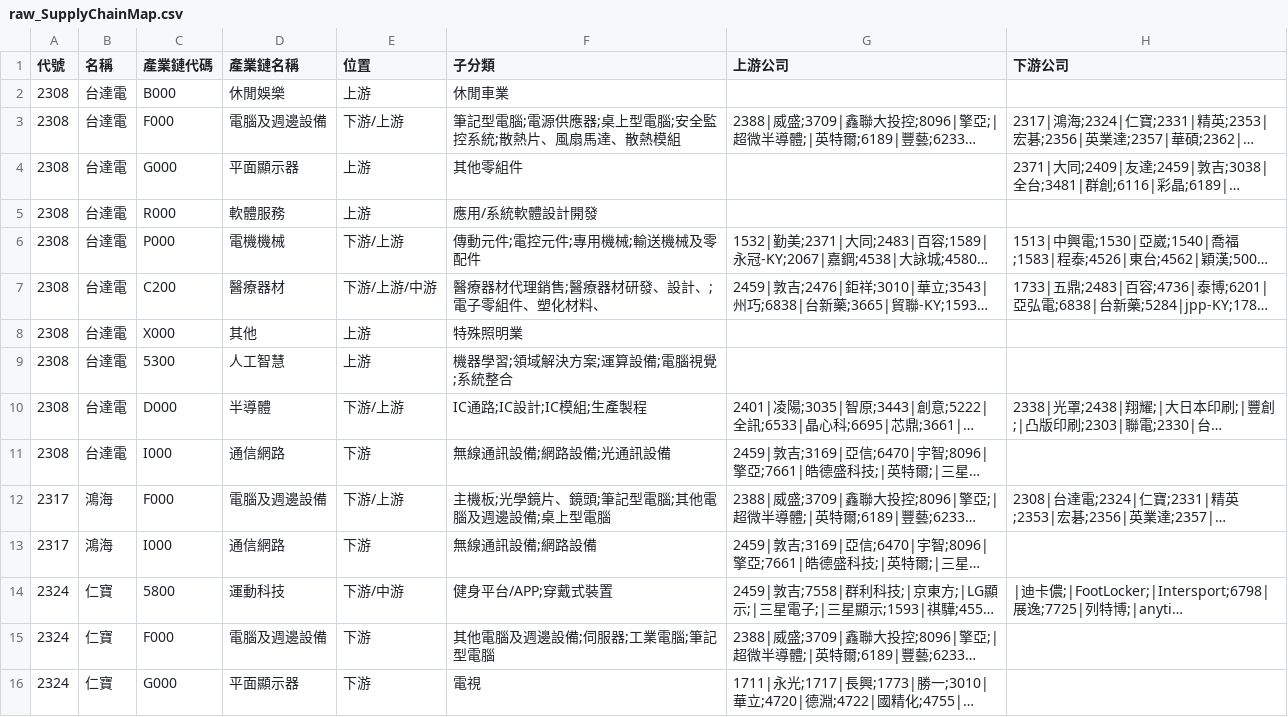
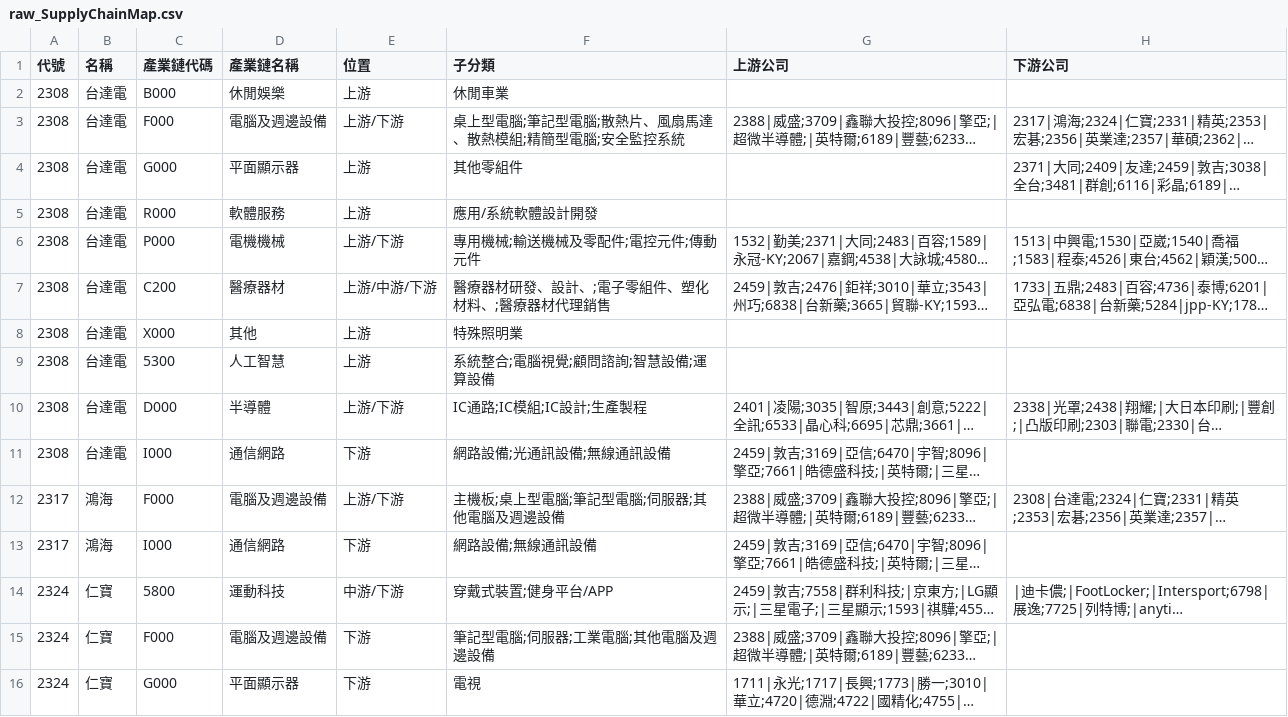
Before and after one commit to wenchiehlee-investment/ic.tpex.org.tw, a CSV file: data/raw_SupplyChainMap.csv, drawn as a sheet; only a part is shown; long unchanged cells end in …; the diff covers the shown part only; the diff names each change by its address in the sheet, - before the commit and + after, or states it on an @@ line.

```diff
--- a/data/raw_SupplyChainMap.csv
+++ b/data/raw_SupplyChainMap.csv
-E3 (位置): 下游/上游
+E3 (位置): 上游/下游
-F3 (子分類): 筆記型電腦;電源供應器;桌上型電腦;安全監控系統;散熱片、風扇馬達、散熱模組
+F3 (子分類): 桌上型電腦;筆記型電腦;散熱片、風扇馬達、散熱模組;精簡型電腦;安全監控系統
-E6 (位置): 下游/上游
+E6 (位置): 上游/下游
-F6 (子分類): 傳動元件;電控元件;專用機械;輸送機械及零配件
+F6 (子分類): 專用機械;輸送機械及零配件;電控元件;傳動元件
-E7 (位置): 下游/上游/中游
+E7 (位置): 上游/中游/下游
-F7 (子分類): 醫療器材代理銷售;醫療器材研發、設計、;電子零組件、塑化材料、
+F7 (子分類): 醫療器材研發、設計、;電子零組件、塑化材料、;醫療器材代理銷售
-F9 (子分類): 機器學習;領域解決方案;運算設備;電腦視覺;系統整合
+F9 (子分類): 系統整合;電腦視覺;顧問諮詢;智慧設備;運算設備
-E10 (位置): 下游/上游
+E10 (位置): 上游/下游
-F10 (子分類): IC通路;IC設計;IC模組;生產製程
+F10 (子分類): IC通路;IC模組;IC設計;生產製程
-F11 (子分類): 無線通訊設備;網路設備;光通訊設備
+F11 (子分類): 網路設備;光通訊設備;無線通訊設備
-E12 (位置): 下游/上游
+E12 (位置): 上游/下游
-F12 (子分類): 主機板;光學鏡片、鏡頭;筆記型電腦;其他電腦及週邊設備;桌上型電腦
+F12 (子分類): 主機板;桌上型電腦;筆記型電腦;伺服器;其他電腦及週邊設備
-F13 (子分類): 無線通訊設備;網路設備
+F13 (子分類): 網路設備;無線通訊設備
-E14 (位置): 下游/中游
+E14 (位置): 中游/下游
-F14 (子分類): 健身平台/APP;穿戴式裝置
+F14 (子分類): 穿戴式裝置;健身平台/APP
-F15 (子分類): 其他電腦及週邊設備;伺服器;工業電腦;筆記型電腦
+F15 (子分類): 筆記型電腦;伺服器;工業電腦;其他電腦及週邊設備
```
Also changed, not shown: 1 removed row and 68 edited cells elsewhere in this file, data/raw_SupplyChain_5300.csv, data/raw_SupplyChain_6000.csv, 17 other files.
